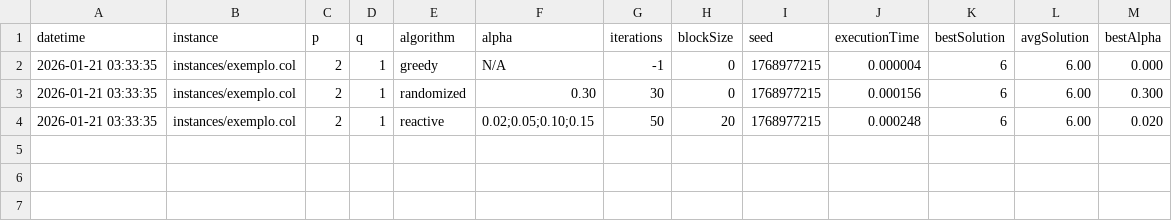
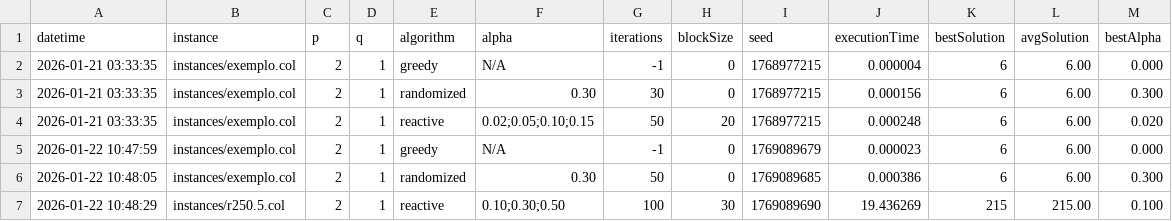
Before and after one commit to ggiacz/grafos, a CSV file: results/results.csv, drawn as a sheet; the diff names each change by its address in the sheet, - before the commit and + after, or states it on an @@ line.

```diff
--- a/results/results.csv
+++ b/results/results.csv
+row 5: 2026-01-22 10:47:59 | instances/exemplo.col | 2 | 1 | greedy | N/A | -1 | 0 | 1769089679 | 0.000023 | 6 | 6.00 | 0.000
+row 6: 2026-01-22 10:48:05 | instances/exemplo.col | 2 | 1 | randomized | 0.30 | 50 | 0 | 1769089685 | 0.000386 | 6 | 6.00 | 0.300
+row 7: 2026-01-22 10:48:29 | instances/r250.5.col | 2 | 1 | reactive | 0.10;0.30;0.50 | 100 | 30 | 1769089690 | 19.436269 | 215 | 215.00 | 0.100
```
Also changed, not shown: 5 other files.
